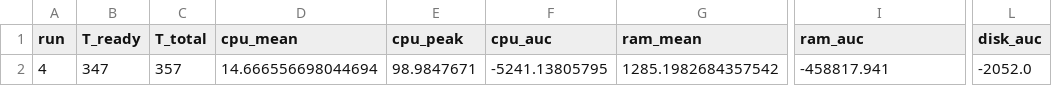
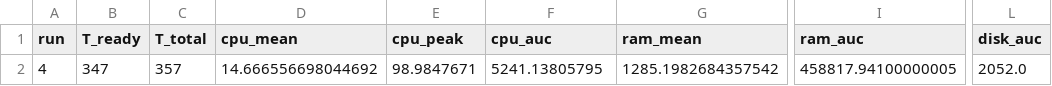
Before and after one commit to msmsms1125/k3s-lifecycle-profiling, a CSV file: results/step12_apply_tinyllama_http/run_4/stats.csv, drawn as a sheet; only a part is shown, gaps mark what is left out; the diff names each change by its address in the sheet, - before the commit and + after, or states it on an @@ line.

```diff
--- a/results/step12_apply_tinyllama_http/run_4/stats.csv
+++ b/results/step12_apply_tinyllama_http/run_4/stats.csv
-D2 (cpu_mean): 14.666556698044694
+D2 (cpu_mean): 14.666556698044692
-F2 (cpu_auc): -5241.13805795
+F2 (cpu_auc): 5241.13805795
-I2 (ram_auc): -458817.941
+I2 (ram_auc): 458817.94100000005
-L2 (disk_auc): -2052.0
+L2 (disk_auc): 2052.0
```
Also changed, not shown: results/step12_apply_tinyllama_http/run_3/stats.csv, results/step12_apply_tinyllama_http/run_5/stats.csv, 17 other files.
